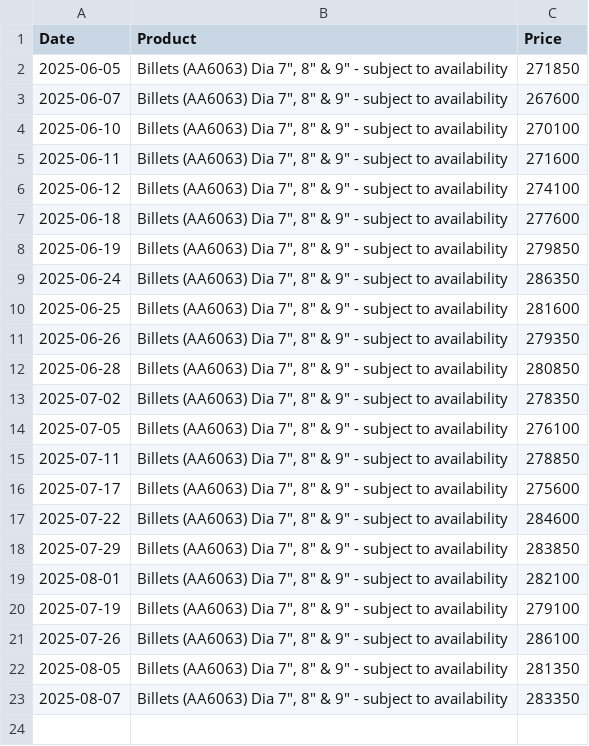
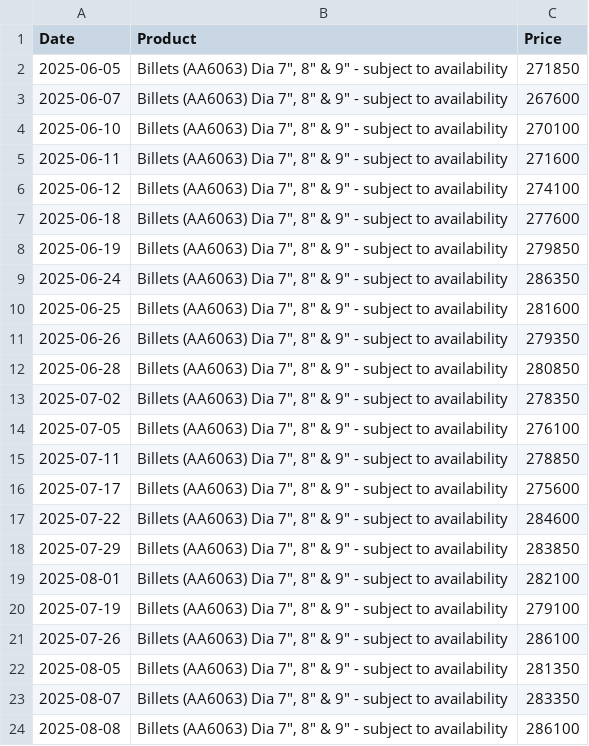
Before and after one commit to rahulmohamw/Hindalco-Aluminium-Rate-Download-R3, a CSV file: csv/Billets_(AA6063)_Dia_7_8_&_9_-_subject_to_availability.csv, drawn as a sheet; the diff names each change by its address in the sheet, - before the commit and + after, or states it on an @@ line.

```diff
--- a/csv/Billets_(AA6063)_Dia_7_8_&_9_-_subject_to_availability.csv
+++ b/csv/Billets_(AA6063)_Dia_7_8_&_9_-_subject_to_availability.csv
+row 24: 2025-08-08 | Billets (AA6063) Dia 7", 8" & 9" - subject to availability | 286100
```
Also changed, not shown: csv/Billets_(AA6063)_Dia_5__6_-_subject_to_availability.csv, csv/CG_Grade_Ingot_&_Sow_99.5percent_(min)_purity.csv, 4 other files.
